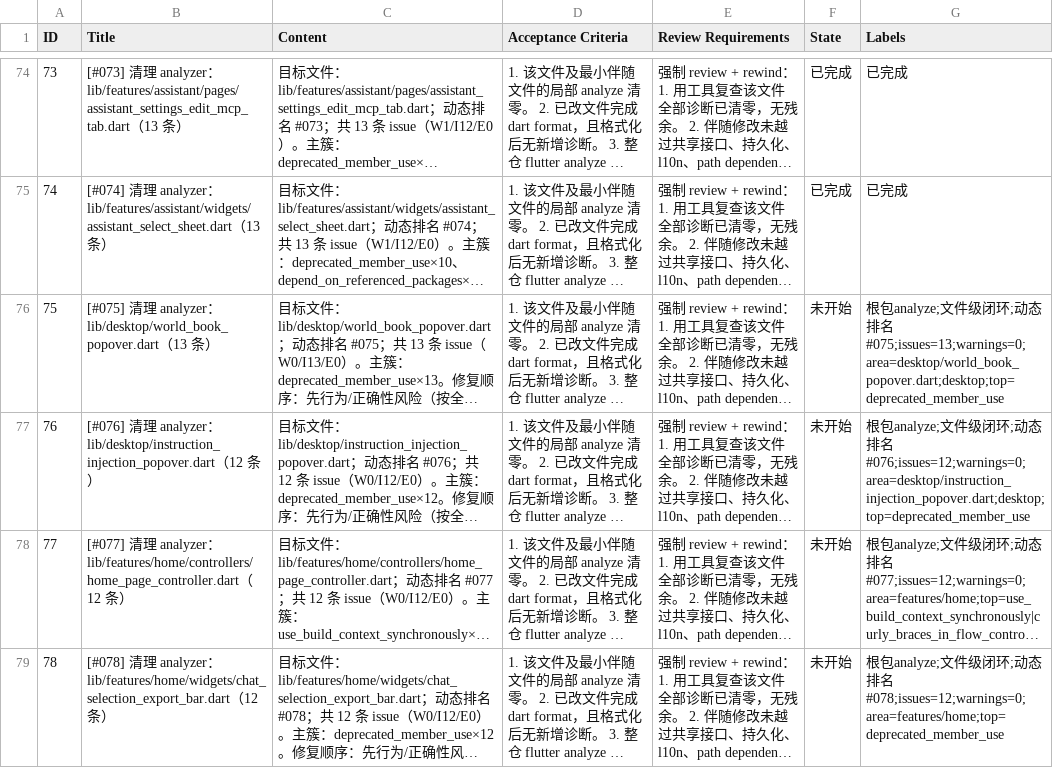
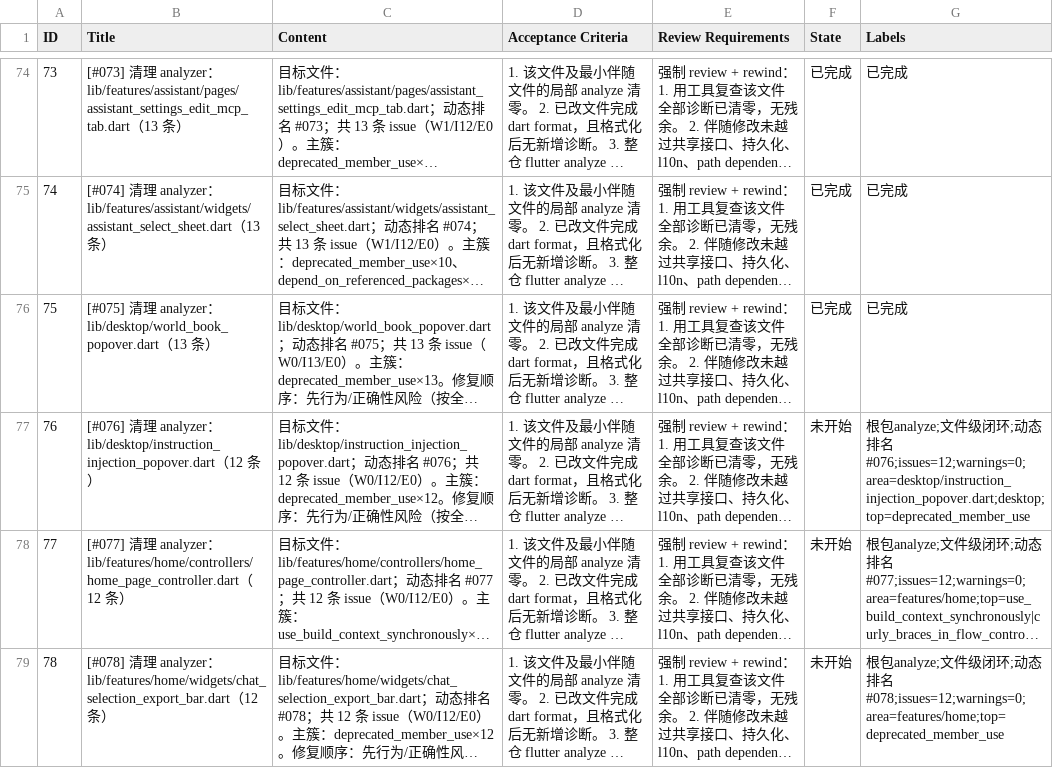
Before and after one commit to Chevey339/kelivo, a CSV file: issues.csv, drawn as a sheet; only a part is shown, gaps mark what is left out; long unchanged cells end in …; the diff names each change by its address in the sheet, - before the commit and + after, or states it on an @@ line.

Commit message:
feat(75): 完成 [#075] 清理 analyzer：world_book_popover.dart（13 条） - 清零诊断

```diff
--- a/issues.csv
+++ b/issues.csv
-F76 (State): 未开始
+F76 (State): 已完成
-G76 (Labels): 根包analyze;文件级闭环;动态排名#075;issues=13;warnings=0;area=desktop/world_book_popover.dart;desktop;top=deprecated_member_use
+G76 (Labels): 已完成
```
Also changed, not shown: 1 other file.
